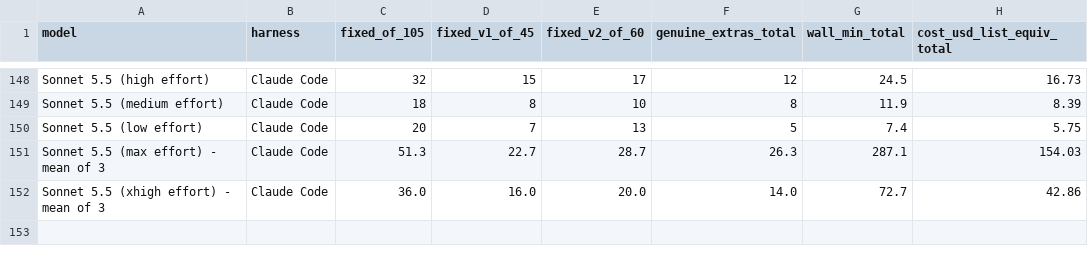
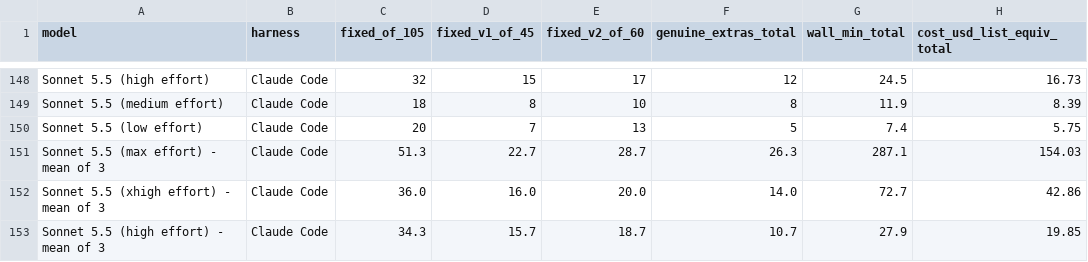
Before and after one commit to phuryn/bug-hunt-bench, a CSV file: results/combined-scoreboard.csv, drawn as a sheet; only a part is shown, gaps mark what is left out; the diff names each change by its address in the sheet, - before the commit and + after, or states it on an @@ line.

```diff
--- a/results/combined-scoreboard.csv
+++ b/results/combined-scoreboard.csv
+row 153: Sonnet 5.5 (high effort) - mean of 3 | Claude Code | 34.3 | 15.7 | 18.7 | 10.7 | 27.9 | 19.85
```
Also changed, not shown: results/coverage.csv, results/repo1-metrics.csv, 12 other files.
